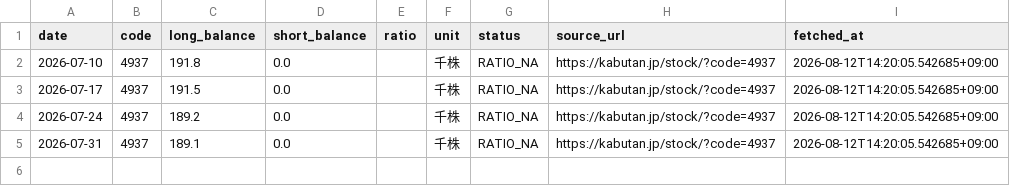
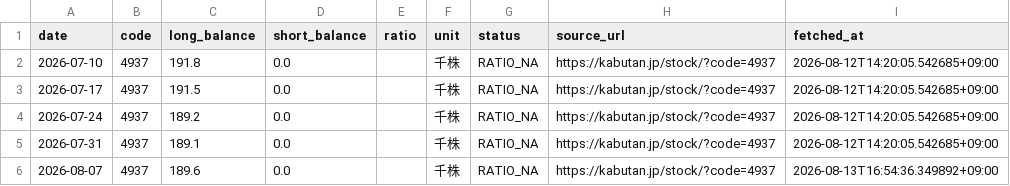
Before and after one commit to scioltoharumi/kabu-ledger, a CSV file: data/margin/4937.csv, drawn as a sheet; the diff names each change by its address in the sheet, - before the commit and + after, or states it on an @@ line.

```diff
--- a/data/margin/4937.csv
+++ b/data/margin/4937.csv
+row 6: 2026-08-07 | 4937 | 189.6 | 0.0 |  | 千株 | RATIO_NA | https://kabutan.jp/stock/?code=4937 | 2026-08-13T16:54:36.349892+09:00
```
Also changed, not shown: data/indices/growth250.csv, data/margin/3851.csv, 50 other files.
